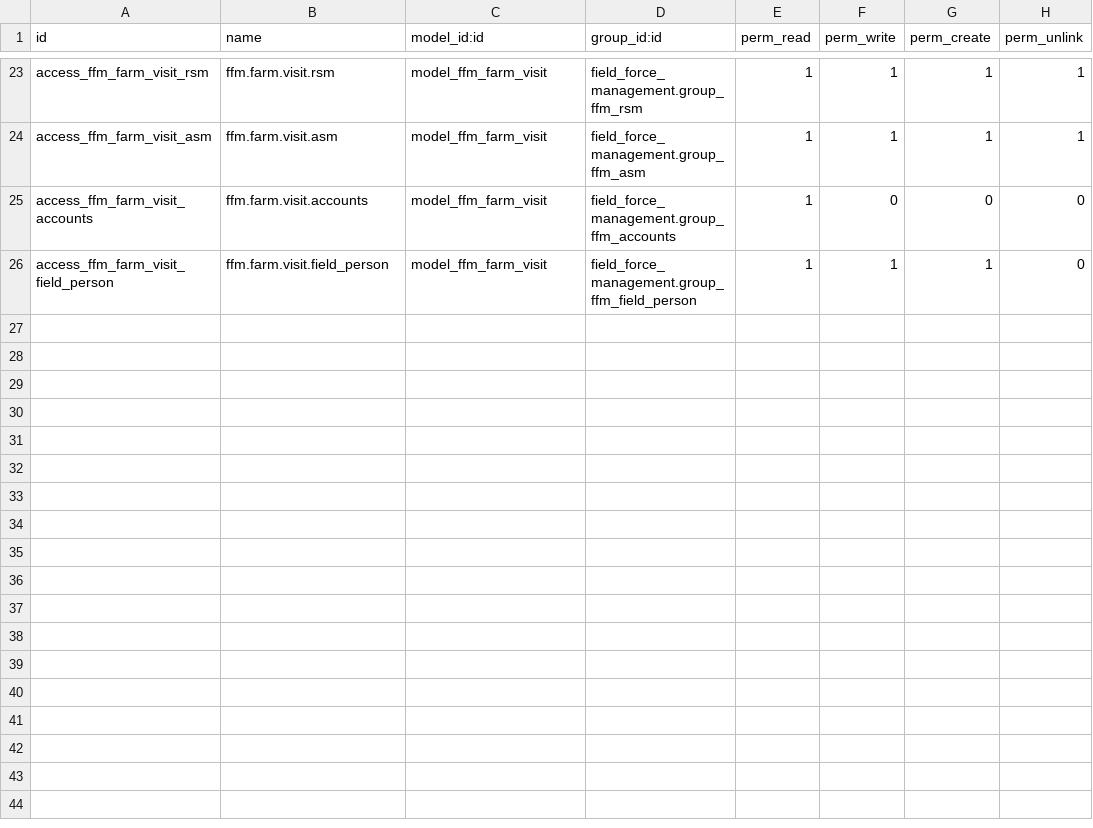
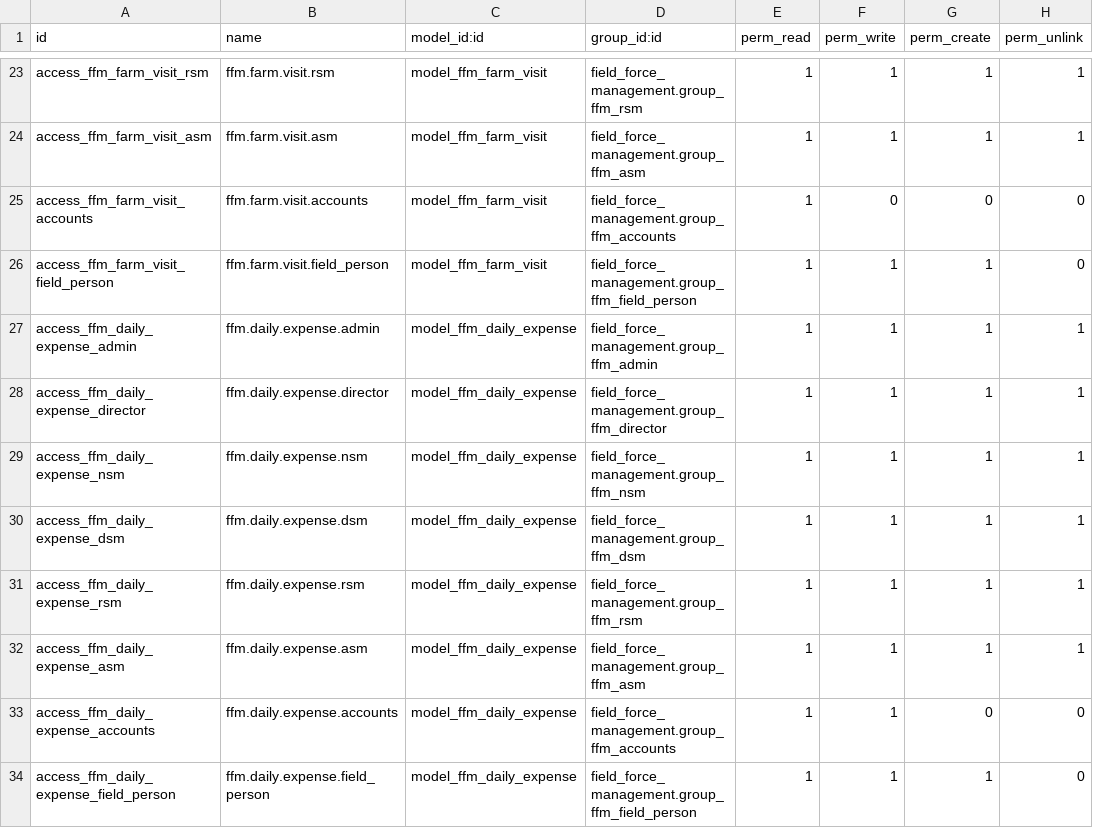
Before and after one commit to Arafath-Abir/field_force, a CSV file: extra_addons/ffm_daily_report/security/ir.model.access.csv, drawn as a sheet; only a part is shown, gaps mark what is left out; the diff names each change by its address in the sheet, - before the commit and + after, or states it on an @@ line.

Commit message:
feat(phase4): implement Daily Expense with voucher images and marketer UI

```diff
--- a/extra_addons/ffm_daily_report/security/ir.model.access.csv
+++ b/extra_addons/ffm_daily_report/security/ir.model.access.csv
+row 27: access_ffm_daily_expense_admin | ffm.daily.expense.admin | model_ffm_daily_expense | field_force_management.group_ffm_admin | 1 | 1 | 1 | 1
+row 28: access_ffm_daily_expense_director | ffm.daily.expense.director | model_ffm_daily_expense | field_force_management.group_ffm_director | 1 | 1 | 1 | 1
+row 29: access_ffm_daily_expense_nsm | ffm.daily.expense.nsm | model_ffm_daily_expense | field_force_management.group_ffm_nsm | 1 | 1 | 1 | 1
+row 30: access_ffm_daily_expense_dsm | ffm.daily.expense.dsm | model_ffm_daily_expense | field_force_management.group_ffm_dsm | 1 | 1 | 1 | 1
+row 31: access_ffm_daily_expense_rsm | ffm.daily.expense.rsm | model_ffm_daily_expense | field_force_management.group_ffm_rsm | 1 | 1 | 1 | 1
+row 32: access_ffm_daily_expense_asm | ffm.daily.expense.asm | model_ffm_daily_expense | field_force_management.group_ffm_asm | 1 | 1 | 1 | 1
+row 33: access_ffm_daily_expense_accounts | ffm.daily.expense.accounts | model_ffm_daily_expense | field_force_management.group_ffm_accounts | 1 | 1 | 0 | 0
+row 34: access_ffm_daily_expense_field_person | ffm.daily.expense.field_person | model_ffm_daily_expense | field_force_management.group_ffm_field_person | 1 | 1 | 1 | 0
```
Also changed, not shown: 11 other files.
